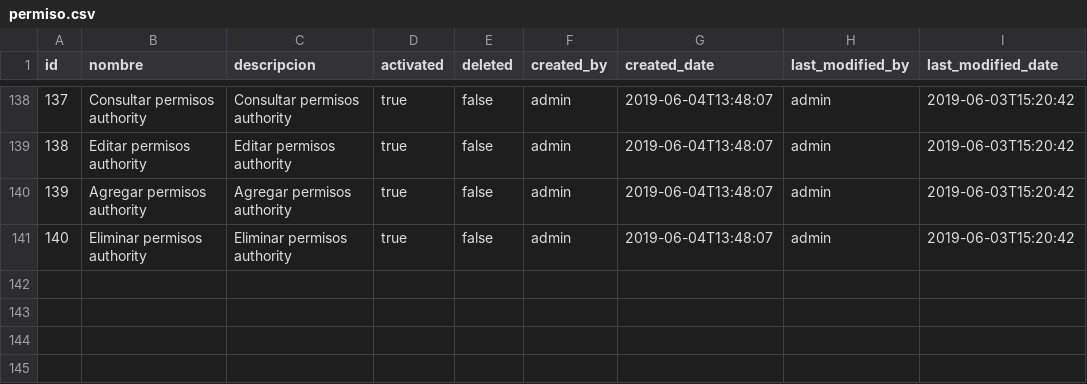
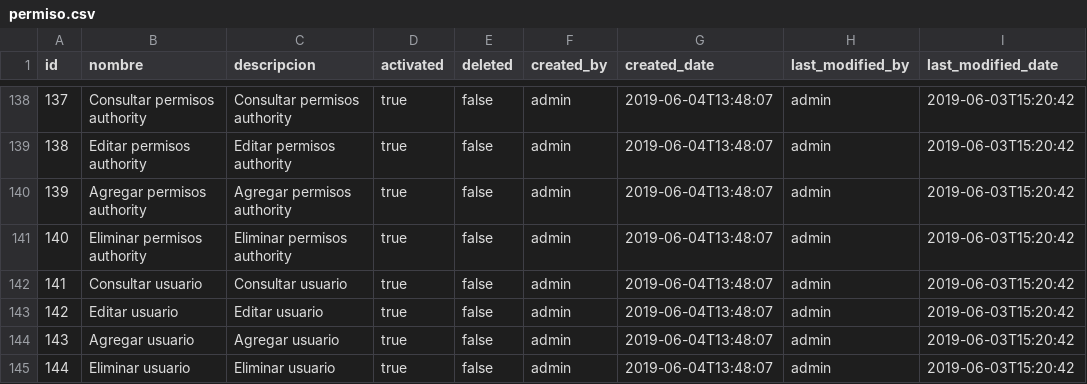
Before and after one commit to BenjaminCarrera/4TS, a CSV file: src/main/resources/config/liquibase/data/permiso.csv, drawn as a sheet; only a part is shown, gaps mark what is left out.

```diff
--- a/src/main/resources/config/liquibase/data/permiso.csv
+++ b/src/main/resources/config/liquibase/data/permiso.csv
@@ -141 +141,5 @@ id;nombre;descripcion;activated;deleted;created_by;created_date;last_modified_by
 140;Eliminar permisos authority;Eliminar permisos authority;true;false;admin;2019-06-04T13:48:07;admin;2019-06-03T15:20:42
+141;Consultar usuario;Consultar usuario;true;false;admin;2019-06-04T13:48:07;admin;2019-06-03T15:20:42
+142;Editar usuario;Editar usuario;true;false;admin;2019-06-04T13:48:07;admin;2019-06-03T15:20:42
+143;Agregar usuario;Agregar usuario;true;false;admin;2019-06-04T13:48:07;admin;2019-06-03T15:20:42
+144;Eliminar usuario;Eliminar usuario;true;false;admin;2019-06-04T13:48:07;admin;2019-06-03T15:20:42
```
Also changed, not shown: src/main/resources/config/liquibase/data/permiso_authority.csv, 1 other file.
